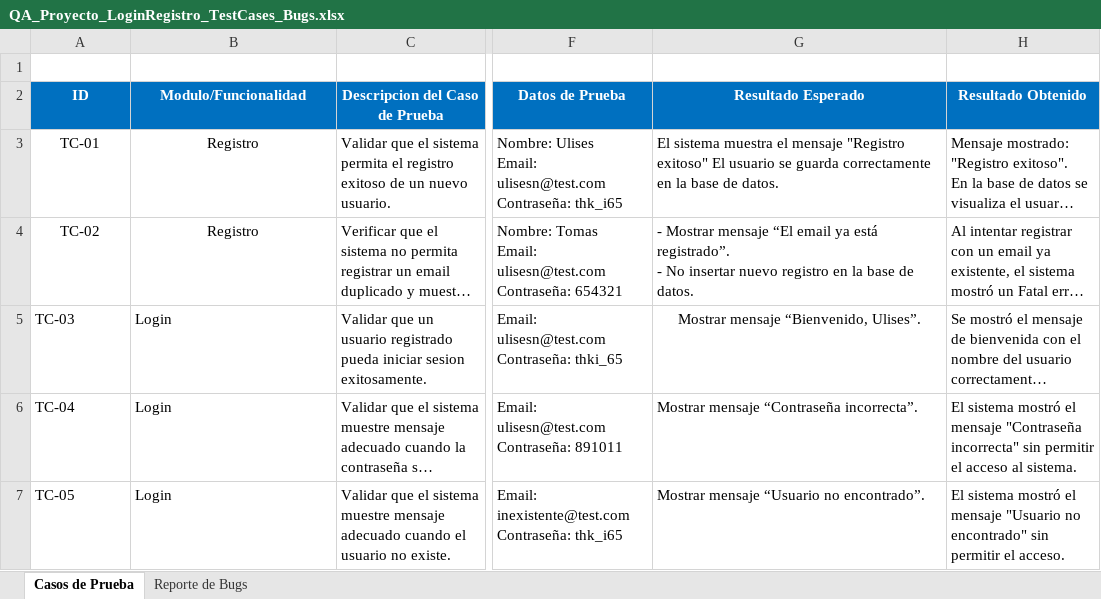
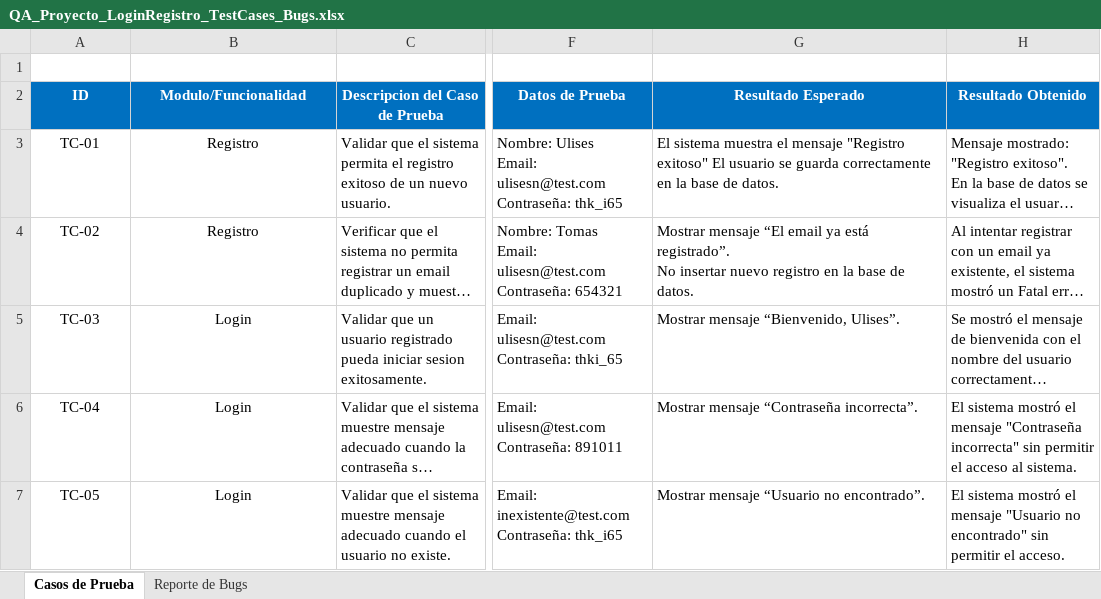
Before and after one commit to ulises-n/qa_test_project, an Excel workbook: test_docs/QA_Proyecto_LoginRegistro_TestCases_Bugs.xlsx, sheet Casos de Prueba, drawn as a sheet; only a part is shown, gaps mark what is left out; long unchanged cells end in …; values as stored, in another font and other column widths than the file's, no borders; ↵ is a line break in a cell; the diff names each change by its address in the sheet, - before the commit and + after, or states it on an @@ line.

Commit message:
temas de legibilidad

```diff
--- a/test_docs/QA_Proyecto_LoginRegistro_TestCases_Bugs.xlsx (sheet Casos de Prueba)
+++ b/test_docs/QA_Proyecto_LoginRegistro_TestCases_Bugs.xlsx (sheet Casos de Prueba)
-G4 (Resultado Esperado): - Mostrar mensaje “El email ya está registrado”. ↵ - No insertar…
+G4 (Resultado Esperado): Mostrar mensaje “El email ya está registrado”. ↵ No insertar…
-A5:B7 alignment: left
+A5:B7 alignment: center
-G5 alignment: center
+G5 alignment: left
```
